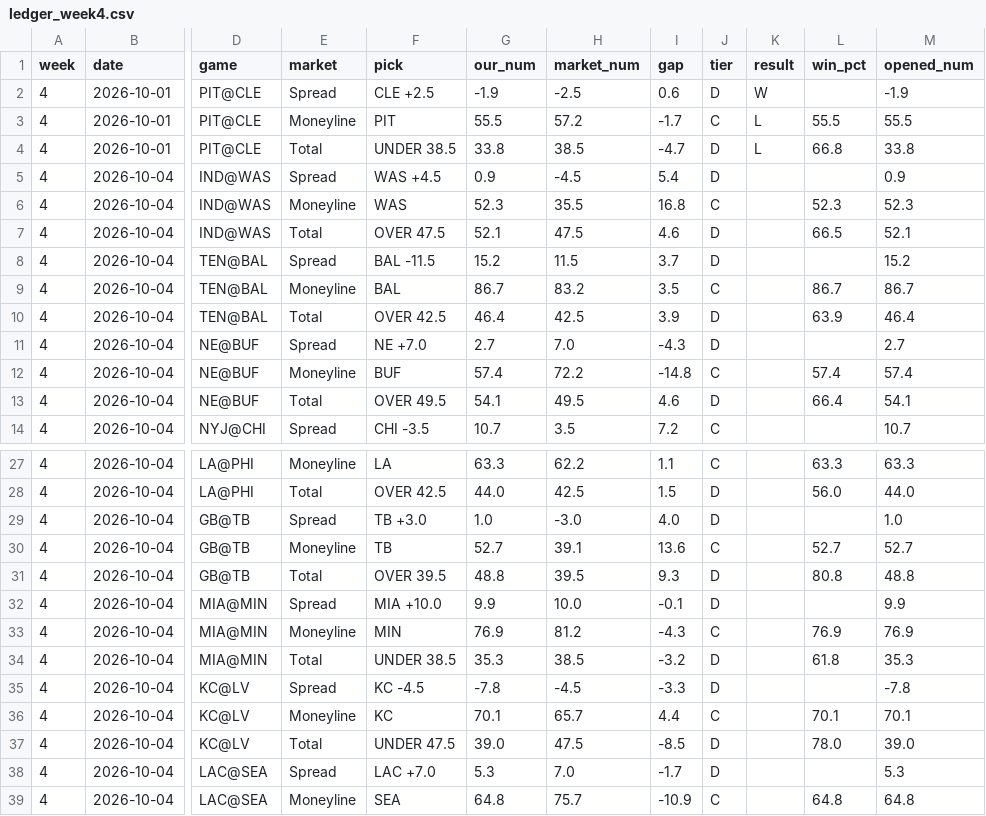
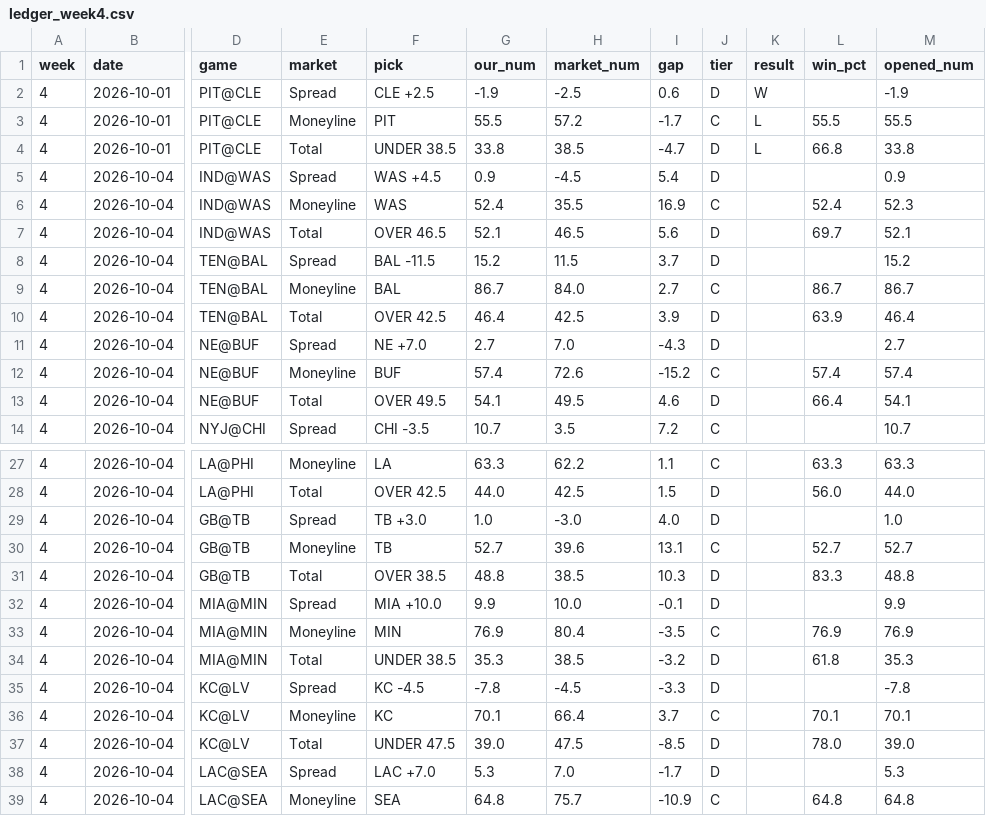
Before and after one commit to fourty2se7en/nfl-card, a CSV file: scripts/ledger_week4.csv, drawn as a sheet; only a part is shown, gaps mark what is left out; the diff names each change by its address in the sheet, - before the commit and + after, or states it on an @@ line.

```diff
--- a/scripts/ledger_week4.csv
+++ b/scripts/ledger_week4.csv
-G6 (our_num): 52.3
+G6 (our_num): 52.4
-I6 (gap): 16.8
+I6 (gap): 16.9
-L6 (win_pct): 52.3
+L6 (win_pct): 52.4
-F7 (pick): OVER 47.5
+F7 (pick): OVER 46.5
-H7 (market_num): 47.5
+H7 (market_num): 46.5
-I7 (gap): 4.6
+I7 (gap): 5.6
-L7 (win_pct): 66.5
+L7 (win_pct): 69.7
-H9 (market_num): 83.2
+H9 (market_num): 84.0
-I9 (gap): 3.5
+I9 (gap): 2.7
-H12 (market_num): 72.2
+H12 (market_num): 72.6
-I12 (gap): -14.8
+I12 (gap): -15.2
-H30 (market_num): 39.1
+H30 (market_num): 39.6
-I30 (gap): 13.6
+I30 (gap): 13.1
-F31 (pick): OVER 39.5
+F31 (pick): OVER 38.5
-H31 (market_num): 39.5
+H31 (market_num): 38.5
-I31 (gap): 9.3
+I31 (gap): 10.3
-L31 (win_pct): 80.8
+L31 (win_pct): 83.3
-H33 (market_num): 81.2
+H33 (market_num): 80.4
-I33 (gap): -4.3
+I33 (gap): -3.5
-H36 (market_num): 65.7
+H36 (market_num): 66.4
-I36 (gap): 4.4
+I36 (gap): 3.7
```
Also changed, not shown: scripts/ledger_history.csv, site/ledger_week4.csv, 4 other files.
